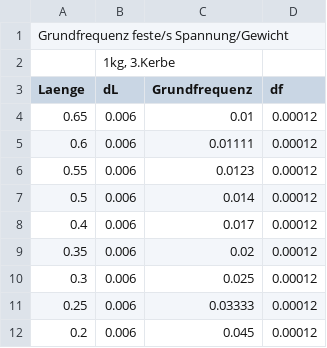
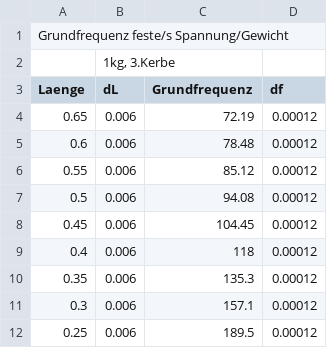
Before and after one commit to Felos259/Grundpraktikum, a CSV file: M12/GrundfrequenzLaenge.csv, drawn as a sheet.

```diff
--- a/M12/GrundfrequenzLaenge.csv
+++ b/M12/GrundfrequenzLaenge.csv
@@ -3,10 +3,10 @@ Grundfrequenz feste/s Spannung/Gewicht;;;
 Laenge;dL;Grundfrequenz;df
-0.65;0.006;0.01;0.00012
-0.6;0.006;0.01111;0.00012
-0.55;0.006;0.0123;0.00012
-0.5;0.006;0.014;0.00012
-0.4;0.006;0.017;0.00012
-0.35;0.006;0.02;0.00012
-0.3;0.006;0.025;0.00012
-0.25;0.006;0.03333;0.00012
-0.2;0.006;0.045;0.00012
+0.65;0.006;72.19;0.00012
+0.6;0.006;78.48;0.00012
+0.55;0.006;85.12;0.00012
+0.5;0.006;94.08;0.00012
+0.45;0.006;104.45;0.00012
+0.4;0.006;118;0.00012
+0.35;0.006;135.3;0.00012
+0.3;0.006;157.1;0.00012
+0.25;0.006;189.5;0.00012
```
Also changed, not shown: M12/GrundfrequenzSpannung.csv, M12/Resonanzfrequenzen.csv, 1 other file.
